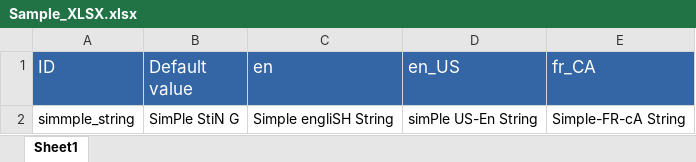
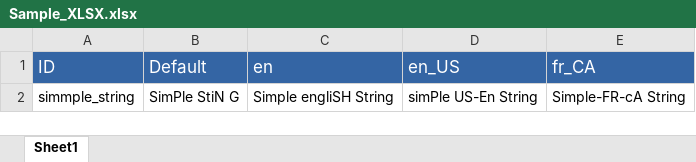
Before and after one commit to reboot297/sargon, an Excel workbook: sample_data/Sample_XLSX.xlsx, sheet Sheet1, drawn as a sheet; values as stored, in another font and other column widths than the file's, no borders; the diff names each change by its address in the sheet, - before the commit and + after, or states it on an @@ line.

```diff
--- a/sample_data/Sample_XLSX.xlsx (sheet Sheet1)
+++ b/sample_data/Sample_XLSX.xlsx (sheet Sheet1)
-B1: Default value
+B1: Default
```
Also changed, not shown: 4 other files.
